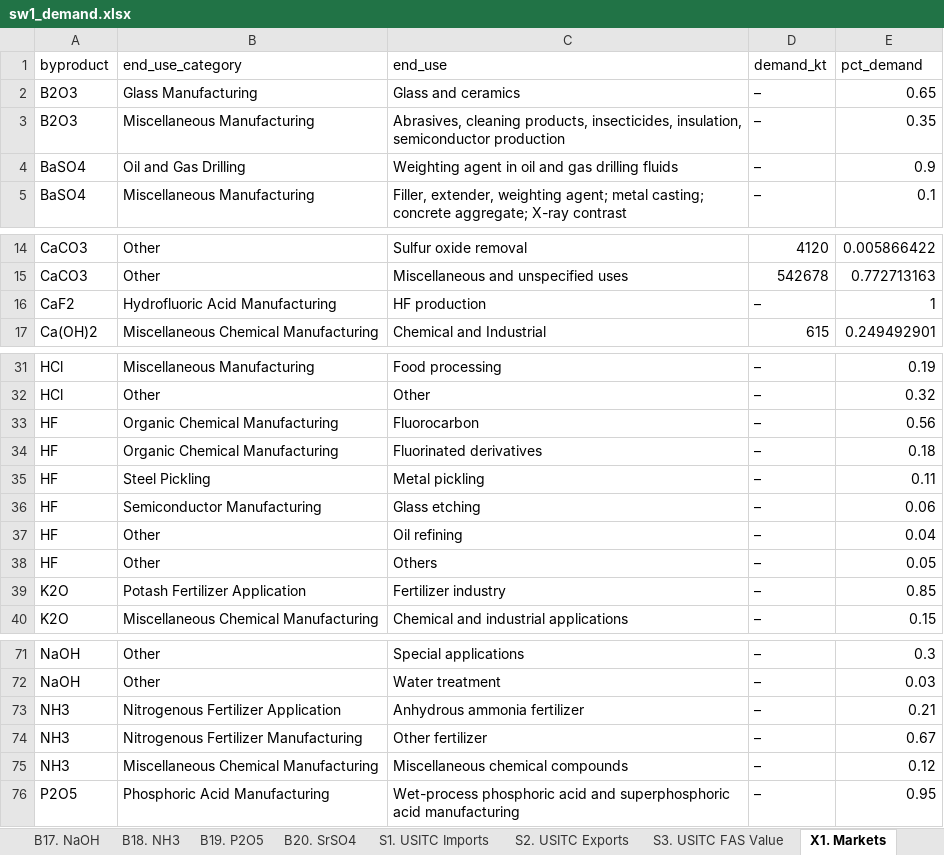
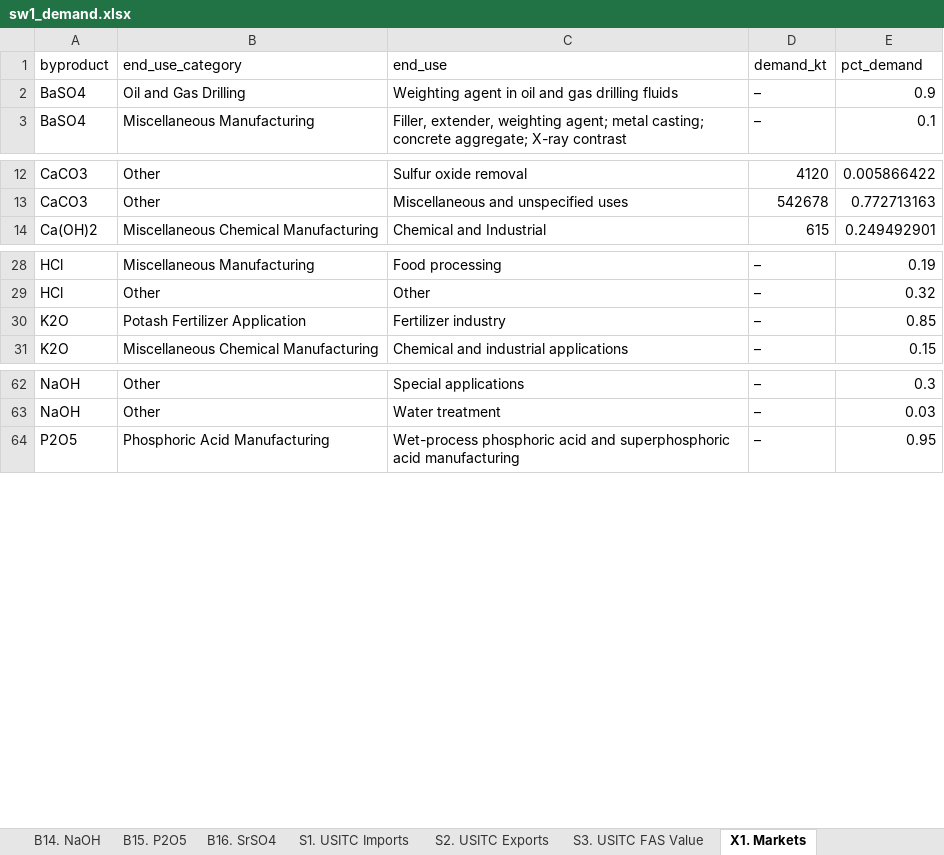
Before and after one commit to we3lab/brine-byproduct-markets, an Excel workbook: data/inputs/sw1_demand.xlsx, sheet X1. Markets, drawn as a sheet; only a part is shown, gaps mark what is left out; values as stored, in another font and other column widths than the file's, no borders; the diff names each change by its address in the sheet, - before the commit and + after, or states it on an @@ line.

```diff
--- a/data/inputs/sw1_demand.xlsx (sheet X1. Markets)
+++ b/data/inputs/sw1_demand.xlsx (sheet X1. Markets)
-sheet tab: B17. NaOH
+sheet tab: B14. NaOH
-sheet tab: B19. P2O5
+sheet tab: B15. P2O5
-sheet tab: B20. SrSO4
+sheet tab: B16. SrSO4
-sheet tab: B18. NH3
-row 2: B2O3 | Glass Manufacturing | Glass and ceramics | – | 0.65
-row 3: B2O3 | Miscellaneous Manufacturing | Abrasives, cleaning products, insecticides, insulation, semiconductor production | – | 0.35
-row 16: CaF2 | Hydrofluoric Acid Manufacturing | HF production | – | 1
-row 33: HF | Organic Chemical Manufacturing | Fluorocarbon | – | 0.56
-row 34: HF | Organic Chemical Manufacturing | Fluorinated derivatives | – | 0.18
-row 35: HF | Steel Pickling | Metal pickling | – | 0.11
-row 36: HF | Semiconductor Manufacturing | Glass etching | – | 0.06
-row 37: HF | Other | Oil refining | – | 0.04
-row 38: HF | Other | Others | – | 0.05
-row 73: NH3 | Nitrogenous Fertilizer Application | Anhydrous ammonia fertilizer | – | 0.21
-row 74: NH3 | Nitrogenous Fertilizer Manufacturing | Other fertilizer | – | 0.67
-row 75: NH3 | Miscellaneous Chemical Manufacturing | Miscellaneous chemical compounds | – | 0.12
```
Also changed, not shown: sheet S1. USITC Imports, sheet S2. USITC Exports, sheet README, sheet X2. BP x Domestic, sheet X4. Pricing, sheet S3. USITC FAS Value, other sheet tabs, formulas that keep their value, data/inputs/sw2_disaggregation_proxies.xlsx, data/inputs/sw3_validation.xlsx, 9 other files.
